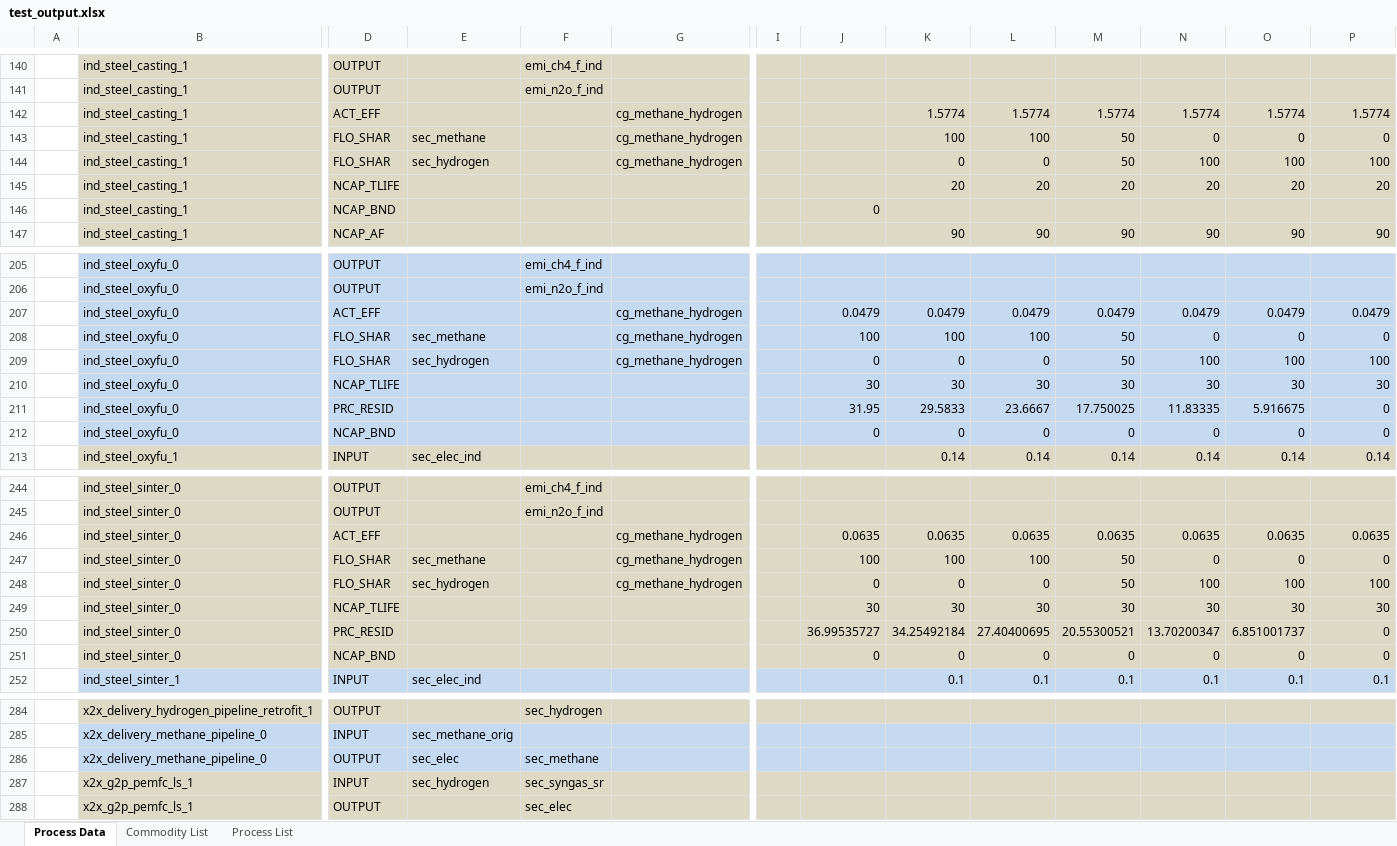
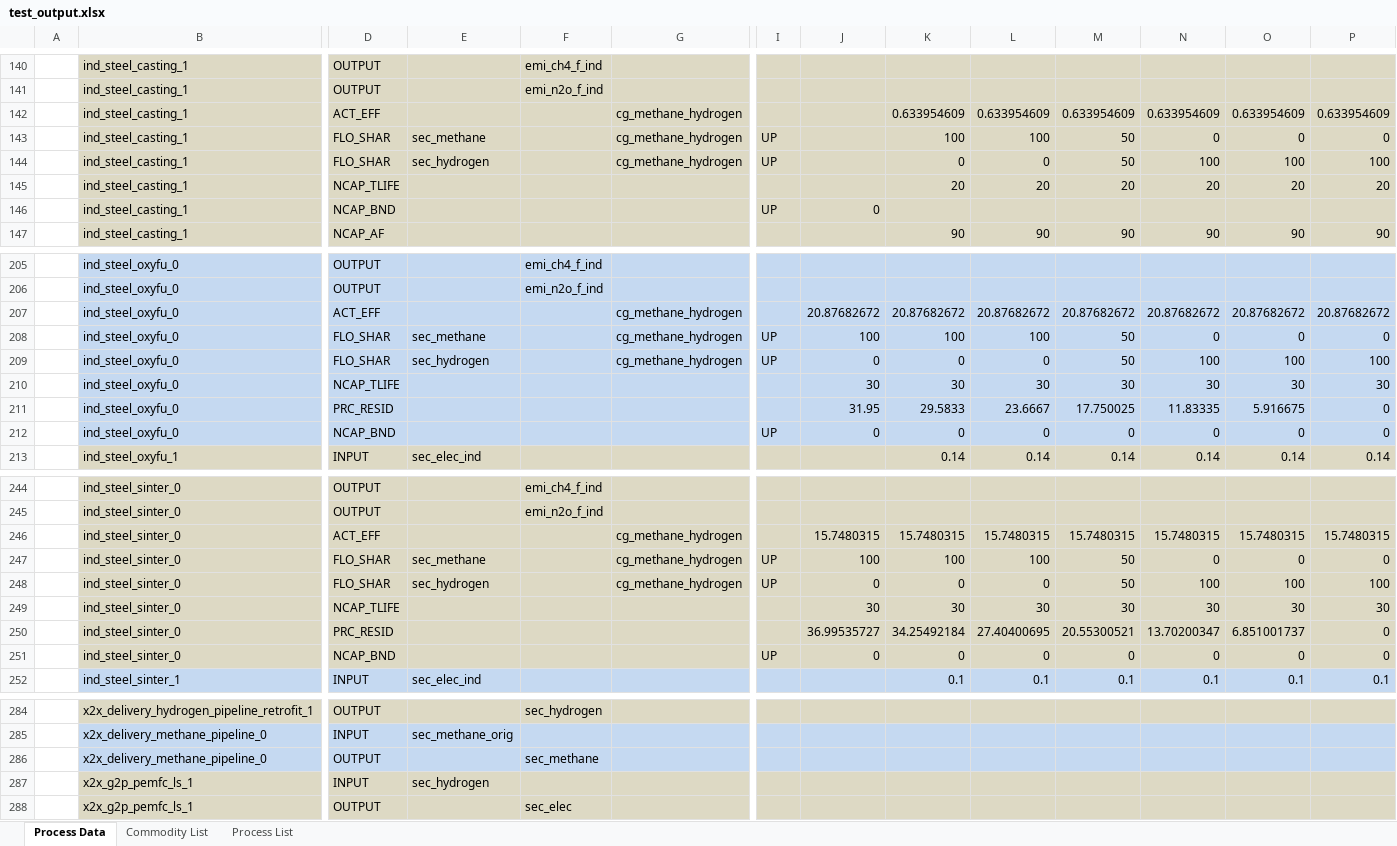
Before and after one commit to sedos-project/data_adapter_times, an Excel workbook: test_output.xlsx, sheet Process Data, drawn as a sheet; only a part is shown, gaps mark what is left out; values as stored, in another font and other column widths than the file's, no borders; removed rows and columns are numbered as before the commit, all else as after; rows hold the shown columns only; the diff covers the shown part only; the diff names each change by its address in the sheet, - before the commit and + after, or states it on an @@ line.

Commit message:
added LimType data

```diff
--- a/test_output.xlsx (sheet Process Data)
+++ b/test_output.xlsx (sheet Process Data)
-row 142:  | ind_steel_casting_1 | ACT_EFF |  |  | cg_methane_hydrogen |  |  | 1.5774 | 1.5774 | 1.5774 | 1.5774 | 1.5774 | 1.5774
+row 142:  | ind_steel_casting_1 | ACT_EFF |  |  | cg_methane_hydrogen |  |  | 0.633954609 | 0.633954609 | 0.633954609 | 0.633954609 | 0.633954609 | 0.633954609
-I143:I144: (empty)
+I143:I144: UP
-I146: (empty)
+I146: UP
-row 207:  | ind_steel_oxyfu_0 | ACT_EFF |  |  | cg_methane_hydrogen |  | 0.0479 | 0.0479 | 0.0479 | 0.0479 | 0.0479 | 0.0479 | 0.0479
+row 207:  | ind_steel_oxyfu_0 | ACT_EFF |  |  | cg_methane_hydrogen |  | 20.87682672 | 20.87682672 | 20.87682672 | 20.87682672 | 20.87682672 | 20.87682672 | 20.87682672
-I208:I209: (empty)
+I208:I209: UP
-I212: (empty)
+I212: UP
-row 246:  | ind_steel_sinter_0 | ACT_EFF |  |  | cg_methane_hydrogen |  | 0.0635 | 0.0635 | 0.0635 | 0.0635 | 0.0635 | 0.0635 | 0.0635
+row 246:  | ind_steel_sinter_0 | ACT_EFF |  |  | cg_methane_hydrogen |  | 15.7480315 | 15.7480315 | 15.7480315 | 15.7480315 | 15.7480315 | 15.7480315 | 15.7480315
-I247:I248: (empty)
+I247:I248: UP
-I251: (empty)
+I251: UP
-E286: sec_elec
+E286: (empty)
-F287: sec_syngas_sr
+F287: (empty)
```
Also changed, not shown: 7 added rows, 7 removed rows and 28 edited cells elsewhere in this sheet, sheet Commodity List, SysSettings.xlsx, mapping_v2.xlsx, 2 other files.
